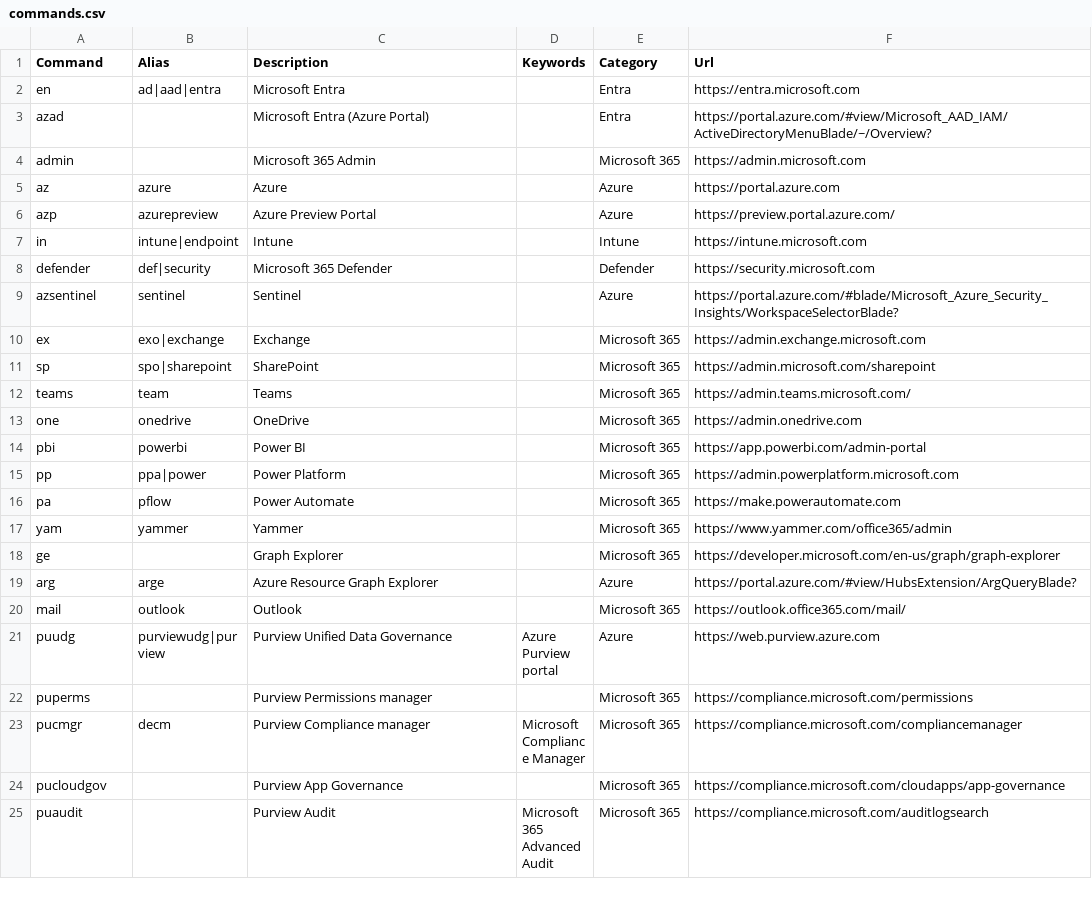
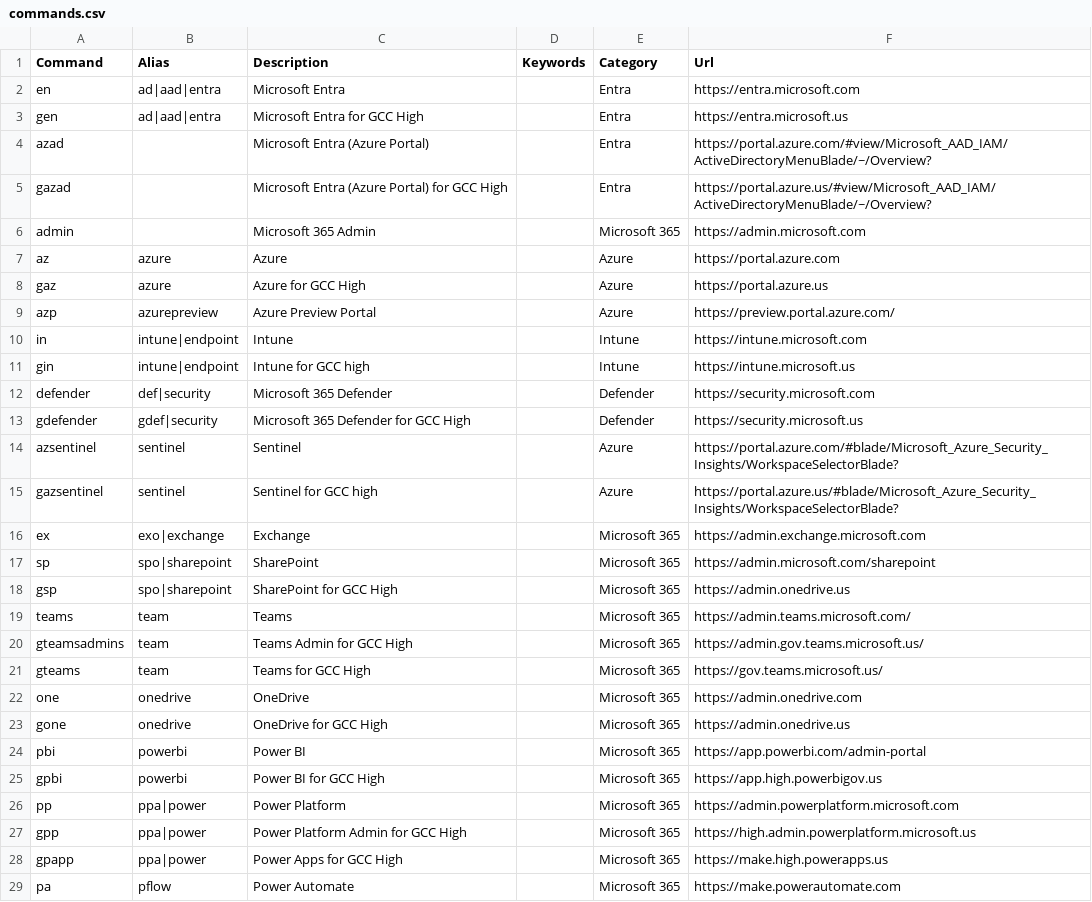
Before and after one commit to merill/cmd, a CSV file: website/config/commands.csv, drawn as a sheet; only a part is shown; the shorter side is filled out with more unchanged rows; the diff covers the shown part only.

Commit message:
Update commands.csv to add GCC High commands.
Update commands.csv to add GCC High commands.

```diff
--- a/website/config/commands.csv
+++ b/website/config/commands.csv
@@ -2,15 +2,28 @@ Command,Alias,Description,Keywords,Category,Url
 en,ad|aad|entra,Microsoft Entra,,Entra,https://entra.microsoft.com
+gen,ad|aad|entra,Microsoft Entra for GCC High,,Entra,https://entra.microsoft.us
 azad,,Microsoft Entra (Azure Portal),,Entra,https://portal.azure.com/#view/Microsoft_AAD_IAM/ActiveDirectoryMenuBlade/~/Overview?
+gazad,,Microsoft Entra (Azure Portal) for GCC High,,Entra,https://portal.azure.us/#view/Microsoft_AAD_IAM/ActiveDirectoryMenuBlade/~/Overview?
 admin,,Microsoft 365 Admin,,Microsoft 365,https://admin.microsoft.com
 az,azure,Azure,,Azure,https://portal.azure.com
+gaz,azure,Azure for GCC High,,Azure,https://portal.azure.us
 azp,azurepreview,Azure Preview Portal,,Azure,https://preview.portal.azure.com/
 in,intune|endpoint,Intune,,Intune,https://intune.microsoft.com
+gin,intune|endpoint,Intune for GCC high,,Intune,https://intune.microsoft.us
 defender,def|security,Microsoft 365 Defender,,Defender,https://security.microsoft.com
+gdefender,gdef|security,Microsoft 365 Defender for GCC High,,Defender,https://security.microsoft.us
 azsentinel,sentinel,Sentinel,,Azure,https://portal.azure.com/#blade/Microsoft_Azure_Security_Insights/WorkspaceSelectorBlade?
+gazsentinel,sentinel,Sentinel for GCC high,,Azure,https://portal.azure.us/#blade/Microsoft_Azure_Security_Insights/WorkspaceSelectorBlade?
 ex,exo|exchange,Exchange,,Microsoft 365,https://admin.exchange.microsoft.com
 sp,spo|sharepoint,SharePoint,,Microsoft 365,https://admin.microsoft.com/sharepoint
+gsp,spo|sharepoint,SharePoint for GCC High,,Microsoft 365,https://admin.onedrive.us
 teams,team,Teams,,Microsoft 365,https://admin.teams.microsoft.com/
+gteamsadmins,team,Teams Admin for GCC High,,Microsoft 365,https://admin.gov.teams.microsoft.us/
+gteams,team,Teams for GCC High,,Microsoft 365,https://gov.teams.microsoft.us/
 one,onedrive,OneDrive,,Microsoft 365,https://admin.onedrive.com
+gone,onedrive,OneDrive for GCC High,,Microsoft 365,https://admin.onedrive.us
 pbi,powerbi,Power BI,,Microsoft 365,https://app.powerbi.com/admin-portal
+gpbi,powerbi,Power BI for GCC High,,Microsoft 365,https://app.high.powerbigov.us
 pp,ppa|power,Power Platform,,Microsoft 365,https://admin.powerplatform.microsoft.com
+gpp,ppa|power,Power Platform Admin for GCC High,,Microsoft 365,https://high.admin.powerplatform.microsoft.us
+gpapp,ppa|power,Power Apps for GCC High,,Microsoft 365,https://make.high.powerapps.us
 pa,pflow,Power Automate,,Microsoft 365,https://make.powerautomate.com
```
Also changed, not shown: 27 added rows elsewhere in this file.
